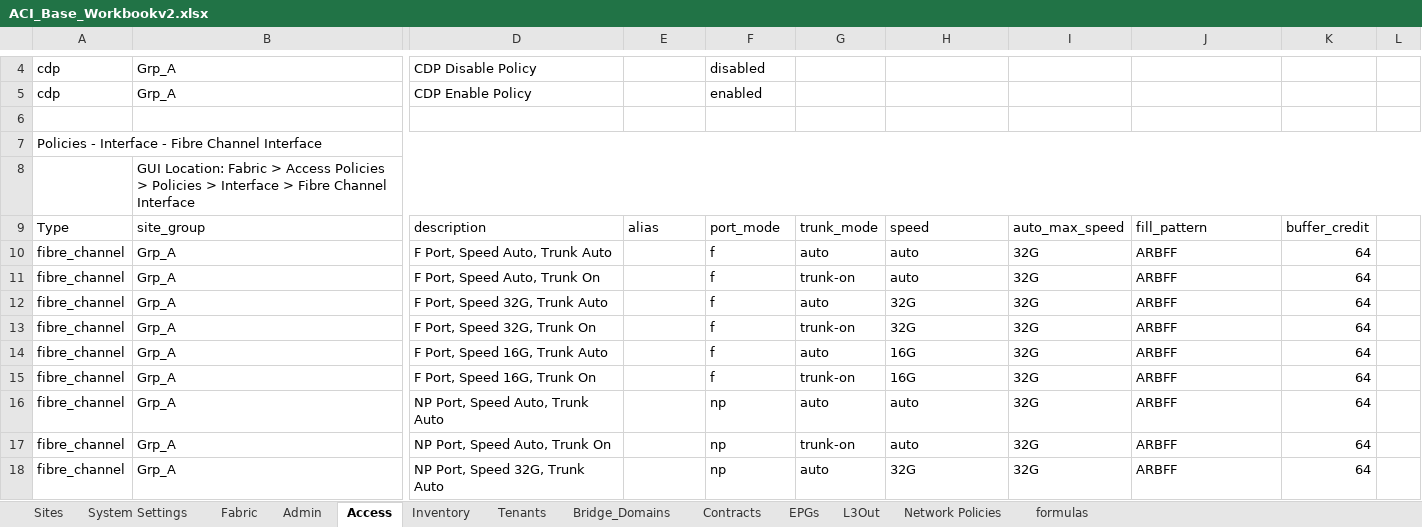
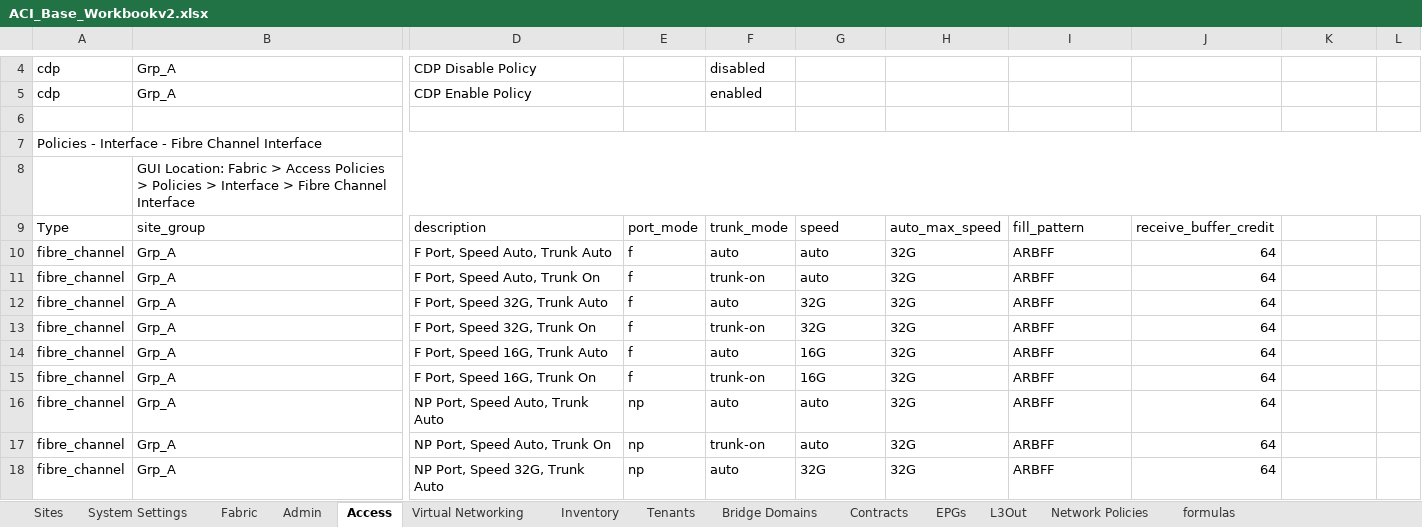
Before and after one commit to scotttyso/iac-easy-aci, an Excel workbook: ACI_Base_Workbookv2.xlsx, sheet Access, drawn as a sheet; only a part is shown, gaps mark what is left out; values as stored, in another font and other column widths than the file's, no cell formats; the diff covers the shown part only; the diff names each change by its address in the sheet, - before the commit and + after, or states it on an @@ line.

```diff
--- a/ACI_Base_Workbookv2.xlsx (sheet Access)
+++ b/ACI_Base_Workbookv2.xlsx (sheet Access)
-sheet tab: Bridge_Domains
+sheet tab: Bridge Domains
+sheet tab: Virtual Networking
-E9: alias
+E9: port_mode
-F9: port_mode
+F9: trunk_mode
-G9: trunk_mode
+G9: speed
-H9: speed
+H9: auto_max_speed
-I9: auto_max_speed
+I9: fill_pattern
-J9: fill_pattern
+J9: receive_buffer_credit
-K9: buffer_credit
+K9: (empty)
-E10:E15: (empty)
+E10:E15: f
-F10: f
+F10: auto
-H10:H11: auto
+H10:H11: 32G
-I10:I18: 32G
+I10:I18: ARBFF
-J10:J18: ARBFF
+J10:J18: 64
-K10:K18: 64
+K10:K18: (empty)
-F11: f
+F11: trunk-on
-G11: trunk-on
+G11: auto
-F12: f
+F12: auto
-G12: auto
+G12: 32G
-F13: f
+F13: trunk-on
-G13: trunk-on
+G13: 32G
-F14: f
+F14: auto
-G14: auto
+G14: 16G
-H14:H15: 16G
+H14:H15: 32G
-F15: f
+F15: trunk-on
-G15: trunk-on
+G15: 16G
-E16:E18: (empty)
+E16:E18: np
-F16: np
+F16: auto
-H16:H17: auto
+H16:H17: 32G
-F17: np
+F17: trunk-on
-G17: trunk-on
+G17: auto
-F18: np
+F18: auto
-G18: auto
+G18: 32G
```
Also changed, not shown: 9 added rows and 91 edited cells elsewhere in this sheet, sheet Sites, sheet formulas, sheet System Settings, cell formats, 9 other files.
